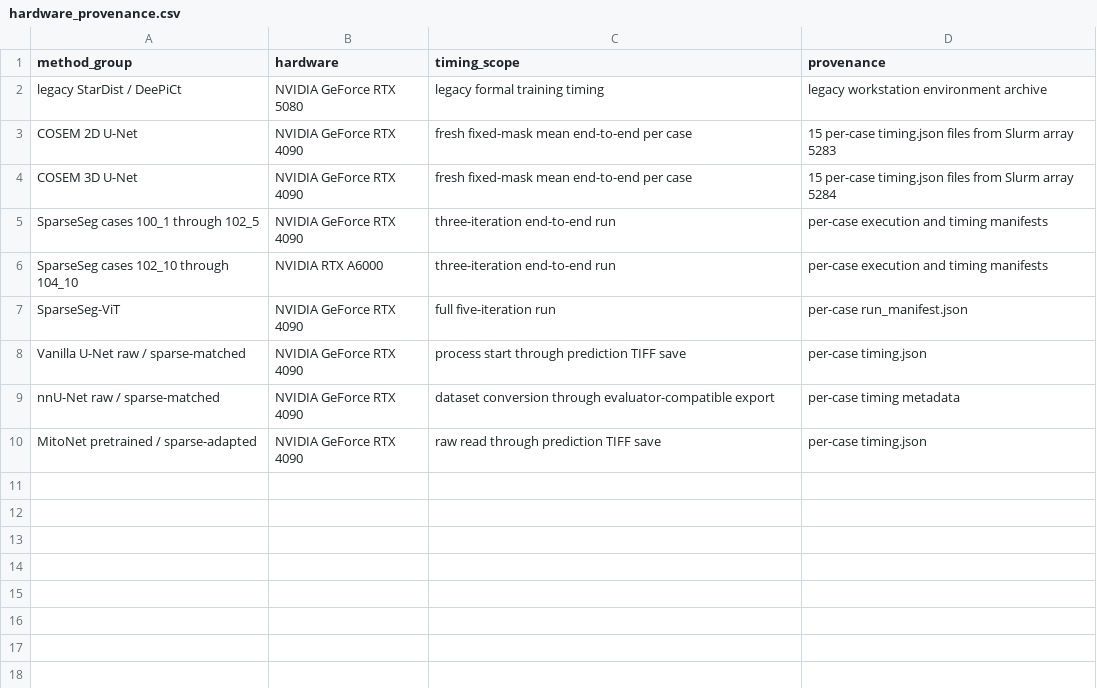
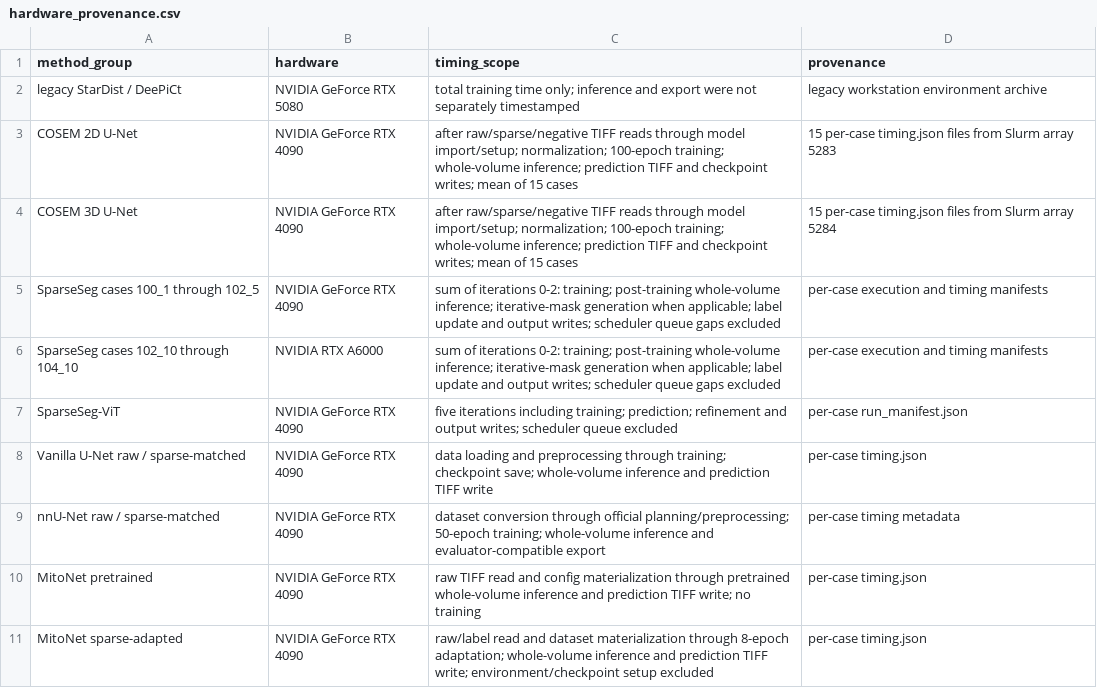
Before and after one commit to s616442197-dotcom/SparseSeg, a CSV file: janelia_cosem/benchmark_pipeline/formal_assets/provenance/environments/hardware_provenance.csv, drawn as a sheet.

```diff
--- a/janelia_cosem/benchmark_pipeline/formal_assets/provenance/environments/hardware_provenance.csv
+++ b/janelia_cosem/benchmark_pipeline/formal_assets/provenance/environments/hardware_provenance.csv
@@ -1,10 +1,11 @@
 method_group,hardware,timing_scope,provenance
-legacy StarDist / DeePiCt,NVIDIA GeForce RTX 5080,legacy formal training timing,legacy workstation environment archive
-COSEM 2D U-Net,NVIDIA GeForce RTX 4090,fresh fixed-mask mean end-to-end per case,15 per-case timing.json files from Slurm array 5283
-COSEM 3D U-Net,NVIDIA GeForce RTX 4090,fresh fixed-mask mean end-to-end per case,15 per-case timing.json files from Slurm array 5284
-SparseSeg cases 100_1 through 102_5,NVIDIA GeForce RTX 4090,three-iteration end-to-end run,per-case execution and timing manifests
-SparseSeg cases 102_10 through 104_10,NVIDIA RTX A6000,three-iteration end-to-end run,per-case execution and timing manifests
-SparseSeg-ViT,NVIDIA GeForce RTX 4090,full five-iteration run,per-case run_manifest.json
-Vanilla U-Net raw / sparse-matched,NVIDIA GeForce RTX 4090,process start through prediction TIFF save,per-case timing.json
-nnU-Net raw / sparse-matched,NVIDIA GeForce RTX 4090,dataset conversion through evaluator-compatible export,per-case timing metadata
-MitoNet pretrained / sparse-adapted,NVIDIA GeForce RTX 4090,raw read through prediction TIFF save,per-case timing.json
+legacy StarDist / DeePiCt,NVIDIA GeForce RTX 5080,total training time only; inference and export were not separately timestamped,legacy workstation environment archive
+COSEM 2D U-Net,NVIDIA GeForce RTX 4090,after raw/sparse/negative TIFF reads through model import/setup; normalization; 100-epoch training; whole-volume inference; prediction TIFF and checkpoint writes; mean of 15 cases,15 per-case timing.json files from Slurm array 5283
+COSEM 3D U-Net,NVIDIA GeForce RTX 4090,after raw/sparse/negative TIFF reads through model import/setup; normalization; 100-epoch training; whole-volume inference; prediction TIFF and checkpoint writes; mean of 15 cases,15 per-case timing.json files from Slurm array 5284
+SparseSeg cases 100_1 through 102_5,NVIDIA GeForce RTX 4090,sum of iterations 0-2: training; post-training whole-volume inference; iterative-mask generation when applicable; label update and output writes; scheduler queue gaps excluded,per-case execution and timing manifests
+SparseSeg cases 102_10 through 104_10,NVIDIA RTX A6000,sum of iterations 0-2: training; post-training whole-volume inference; iterative-mask generation when applicable; label update and output writes; scheduler queue gaps excluded,per-case execution and timing manifests
+SparseSeg-ViT,NVIDIA GeForce RTX 4090,five iterations including training; prediction; refinement and output writes; scheduler queue excluded,per-case run_manifest.json
+Vanilla U-Net raw / sparse-matched,NVIDIA GeForce RTX 4090,data loading and preprocessing through training; checkpoint save; whole-volume inference and prediction TIFF write,per-case timing.json
+nnU-Net raw / sparse-matched,NVIDIA GeForce RTX 4090,dataset conversion through official planning/preprocessing; 50-epoch training; whole-volume inference and evaluator-compatible export,per-case timing metadata
+MitoNet pretrained,NVIDIA GeForce RTX 4090,raw TIFF read and config materialization through pretrained whole-volume inference and prediction TIFF write; no training,per-case timing.json
+MitoNet sparse-adapted,NVIDIA GeForce RTX 4090,raw/label read and dataset materialization through 8-epoch adaptation; whole-volume inference and prediction TIFF write; environment/checkpoint setup excluded,per-case timing.json
```
Also changed, not shown: janelia_cosem/benchmark_pipeline/data/wallclock_total.csv, 9 other files.
